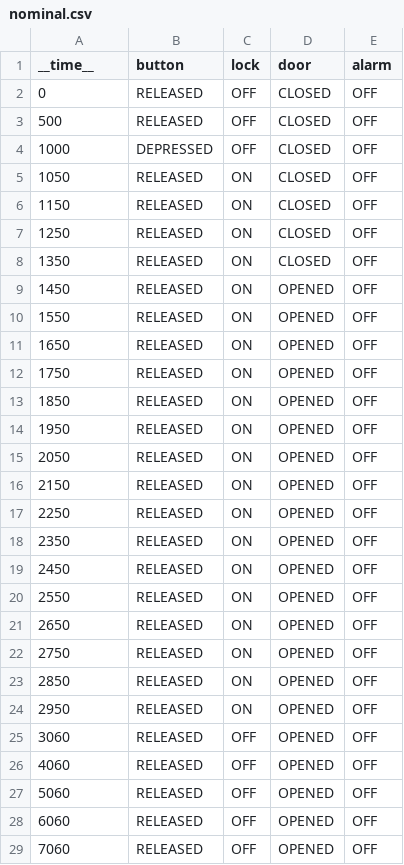
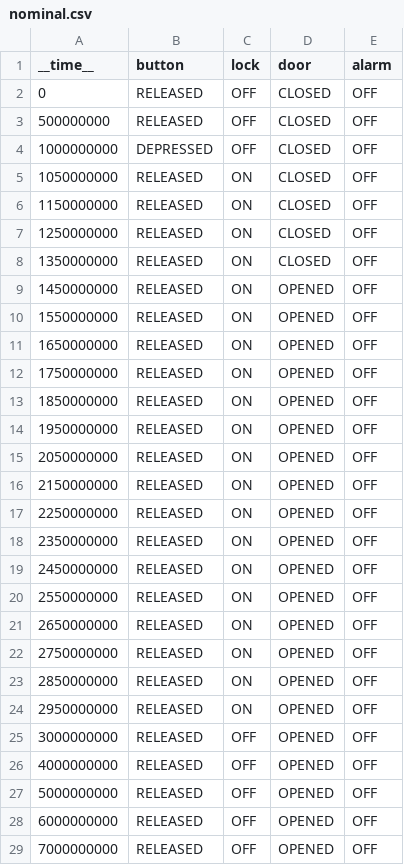
Before and after one commit to michaelrolnik/referee, a CSV file: examples/door/nominal.csv, drawn as a sheet; only a part is shown; the diff covers the shown part only.

Commit message:
Revert "the duration patterns are constant": the trace was, my report was wrong
__time__ is in nanoseconds. A bound of `1 milliseconds` is 1 000 000 time
units, and the trace I tested with stepped by 1000 -- so it spanned
microseconds, every minimum-duration requirement failed and every
maximum-duration one passed. That is indistinguishable from a pattern that
ignores its bound, and I reported it as one.

Both patterns work and respond correctly:

    lock ON for 10 s          at least 9 s   PASS      at least 20 s   FAIL
                              less than 20 s PASS      less than 5 s   FAIL

docs/duration-patterns-broken.md is removed rather than amended. It accused
working code, and a correction sitting underneath the accusation is still
something someone reads the top of.

The real defect was the one that let the mistake stand: no fixture used either
pattern, so nothing contradicted a wrong reading. test/logic/durations.ref now
covers both, and Rdb.DurationPatternsRespondToTheirBound asserts six bounds --
three that must hold and three that must *not*, including one pair differing
only in unit, since a fixture that only ever passes cannot tell a working
pattern from a vacuous one.

The door example's timings are rescaled; all eight requirements now pass.

The lesson is the one this session keeps returning to, arriving this time from
the other side: I was right to distrust a green result, and wrong to trust a
red one. Both need the same treatment -- make it change when it should.

Signed-off-by: Michael Rolnik <mrolnik@gmail.com>

```diff
--- a/examples/door/nominal.csv
+++ b/examples/door/nominal.csv
@@ -2,28 +2,28 @@ __time__,button,lock,door,alarm
 0,RELEASED,OFF,CLOSED,OFF
-500,RELEASED,OFF,CLOSED,OFF
-1000,DEPRESSED,OFF,CLOSED,OFF
-1050,RELEASED,ON,CLOSED,OFF
-1150,RELEASED,ON,CLOSED,OFF
-1250,RELEASED,ON,CLOSED,OFF
-1350,RELEASED,ON,CLOSED,OFF
-1450,RELEASED,ON,OPENED,OFF
-1550,RELEASED,ON,OPENED,OFF
-1650,RELEASED,ON,OPENED,OFF
-1750,RELEASED,ON,OPENED,OFF
-1850,RELEASED,ON,OPENED,OFF
-1950,RELEASED,ON,OPENED,OFF
-2050,RELEASED,ON,OPENED,OFF
-2150,RELEASED,ON,OPENED,OFF
-2250,RELEASED,ON,OPENED,OFF
-2350,RELEASED,ON,OPENED,OFF
-2450,RELEASED,ON,OPENED,OFF
-2550,RELEASED,ON,OPENED,OFF
-2650,RELEASED,ON,OPENED,OFF
-2750,RELEASED,ON,OPENED,OFF
-2850,RELEASED,ON,OPENED,OFF
-2950,RELEASED,ON,OPENED,OFF
-3060,RELEASED,OFF,OPENED,OFF
-4060,RELEASED,OFF,OPENED,OFF
-5060,RELEASED,OFF,OPENED,OFF
-6060,RELEASED,OFF,OPENED,OFF
-7060,RELEASED,OFF,OPENED,OFF
+500000000,RELEASED,OFF,CLOSED,OFF
+1000000000,DEPRESSED,OFF,CLOSED,OFF
+1050000000,RELEASED,ON,CLOSED,OFF
+1150000000,RELEASED,ON,CLOSED,OFF
+1250000000,RELEASED,ON,CLOSED,OFF
+1350000000,RELEASED,ON,CLOSED,OFF
+1450000000,RELEASED,ON,OPENED,OFF
+1550000000,RELEASED,ON,OPENED,OFF
+1650000000,RELEASED,ON,OPENED,OFF
+1750000000,RELEASED,ON,OPENED,OFF
+1850000000,RELEASED,ON,OPENED,OFF
+1950000000,RELEASED,ON,OPENED,OFF
+2050000000,RELEASED,ON,OPENED,OFF
+2150000000,RELEASED,ON,OPENED,OFF
+2250000000,RELEASED,ON,OPENED,OFF
+2350000000,RELEASED,ON,OPENED,OFF
+2450000000,RELEASED,ON,OPENED,OFF
+2550000000,RELEASED,ON,OPENED,OFF
+2650000000,RELEASED,ON,OPENED,OFF
+2750000000,RELEASED,ON,OPENED,OFF
+2850000000,RELEASED,ON,OPENED,OFF
+2950000000,RELEASED,ON,OPENED,OFF
+3000000000,RELEASED,OFF,OPENED,OFF
+4000000000,RELEASED,OFF,OPENED,OFF
+5000000000,RELEASED,OFF,OPENED,OFF
+6000000000,RELEASED,OFF,OPENED,OFF
+7000000000,RELEASED,OFF,OPENED,OFF
```
Also changed, not shown: 20 edited cells elsewhere in this file, 5 other files.
